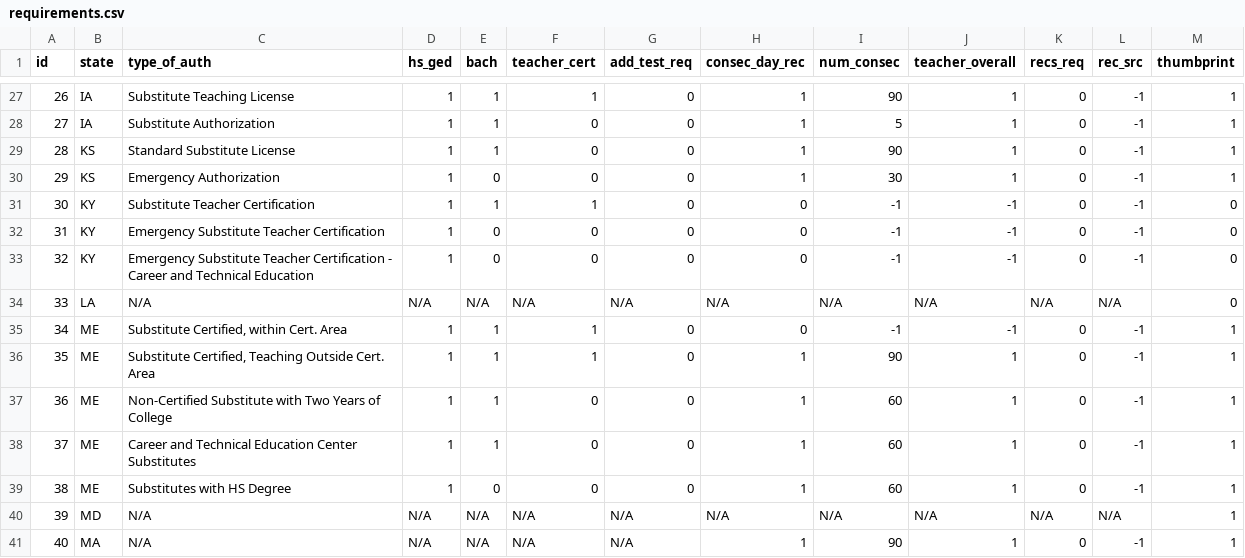
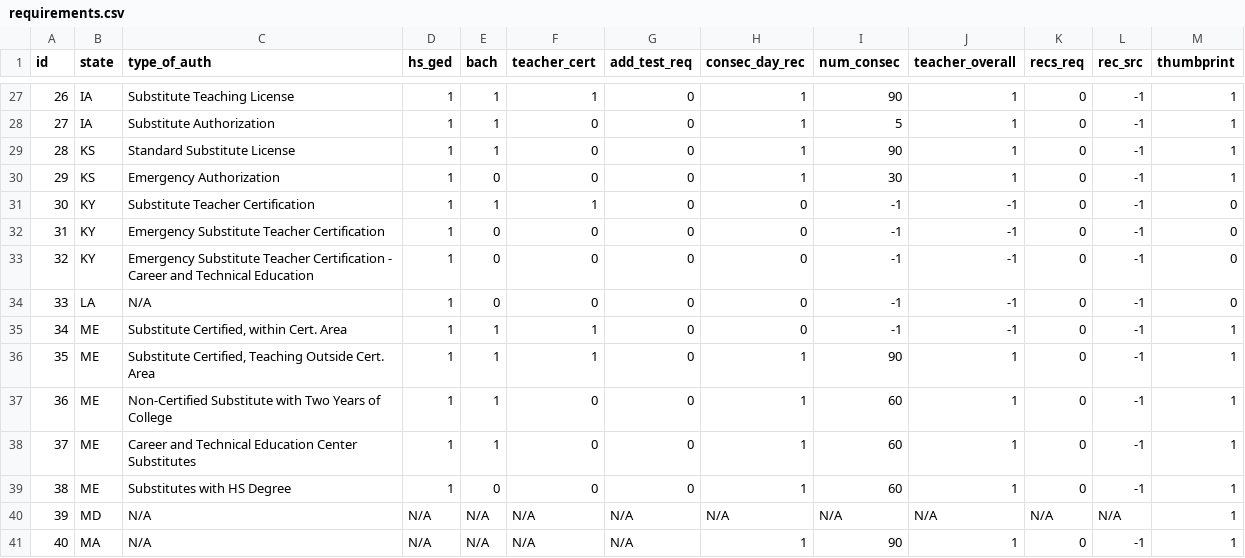
Before and after one commit to janettec/substantial, a CSV file: data/requirements.csv, drawn as a sheet; only a part is shown, gaps mark what is left out.

```diff
--- a/data/requirements.csv
+++ b/data/requirements.csv
@@ -33,3 +33,3 @@ id,state,type_of_auth,hs_ged,bach,teacher_cert,add_test_req,consec_day_rec,num_c
 32,KY,Emergency Substitute Teacher Certification - Career and Technical Education,1,0,0,0,0,-1,-1,0,-1,0
-33,LA,N/A,N/A,N/A,N/A,N/A,N/A,N/A,N/A,N/A,N/A,0
+33,LA,N/A,1,0,0,0,0,-1,-1,0,-1,0
 34,ME,"Substitute Certified, within Cert. Area",1,1,1,0,0,-1,-1,0,-1,1
```
Also changed, not shown: 1 other file.
